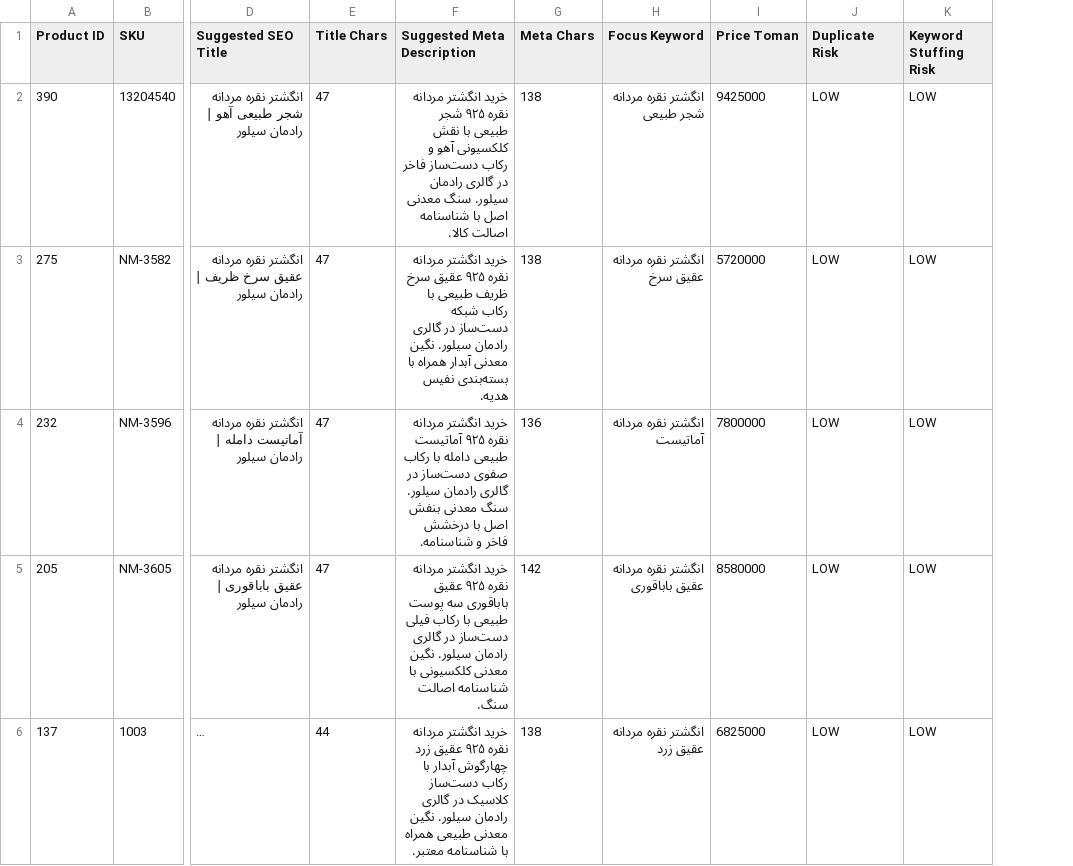
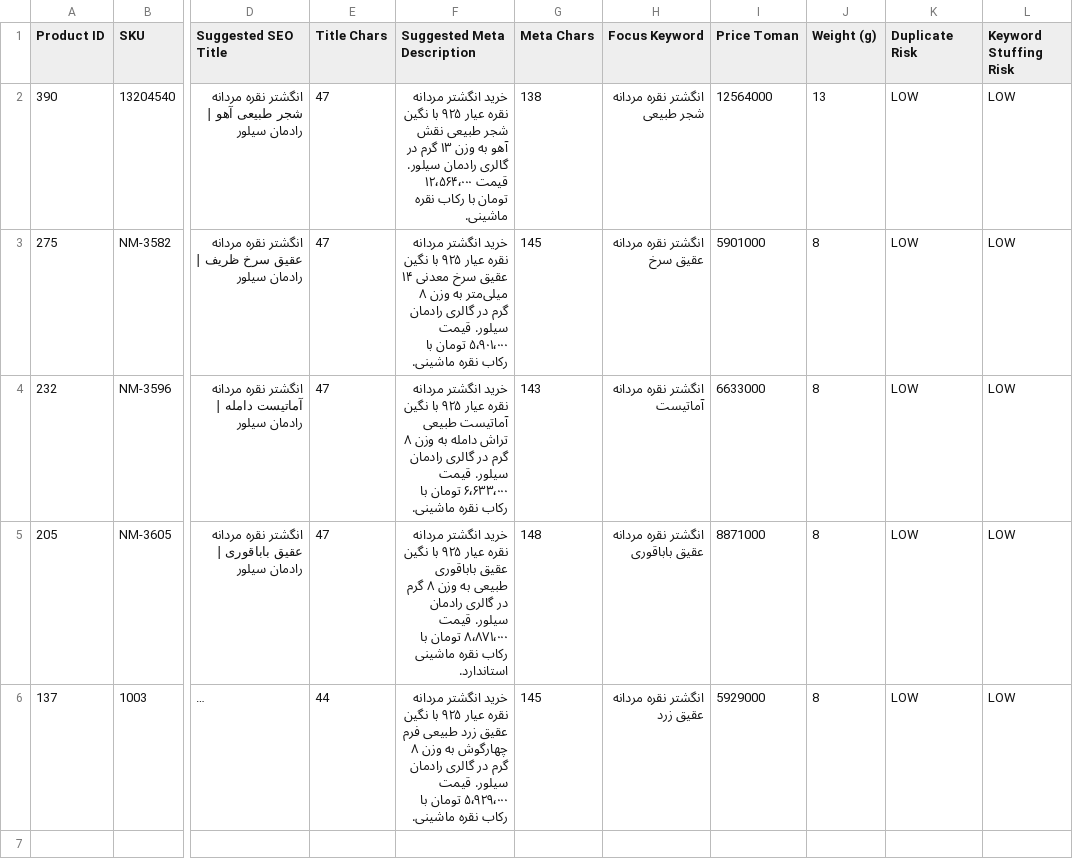
Before and after one commit to maryamghabel3-debug/radman-silver-store, a CSV file: reports/seo-advisory/pilot-v1/seo-advisory-summary.csv, drawn as a sheet; only a part is shown, gaps mark what is left out; long unchanged cells end in …; the diff names each change by its address in the sheet, - before the commit and + after, or states it on an @@ line.

Commit message:
SEO: Apply verified host snapshot (2026-09-03) and Fact-Lock rules to SEO advisory pilot

```diff
--- a/reports/seo-advisory/pilot-v1/seo-advisory-summary.csv
+++ b/reports/seo-advisory/pilot-v1/seo-advisory-summary.csv
+column J (Weight (g)), rows 2-6: 13 | 8 | 8 | 8 | 8
-F2 (Suggested Meta Description): …مردانه نقره ۹۲۵ شجر طبیعی با نقش کلکسیونی آهو و رکاب دست‌ساز فاخر در گالری رادمان سیلور. سنگ معدنی اصل با شناسنامه اصالت کالا.
+F2 (Suggested Meta Description): …مردانه نقره عیار ۹۲۵ با نگین شجر طبیعی نقش آهو به وزن ۱۳ گرم در گالری رادمان سیلور. قیمت ۱۲٬۵۶۴٬۰۰۰ تومان با رکاب نقره ماشینی.
-I2 (Price Toman): 9425000
+I2 (Price Toman): 12564000
-F3 (Suggested Meta Description): …مردانه نقره ۹۲۵ عقیق سرخ ظریف طبیعی با رکاب شبکه دست‌ساز در گالری رادمان سیلور. نگین معدنی آبدار همراه با بسته‌بندی نفیس هدیه.
+F3 (Suggested Meta Description): …مردانه نقره عیار ۹۲۵ با نگین عقیق سرخ معدنی ۱۴ میلی‌متر به وزن ۸ گرم در گالری رادمان سیلور. قیمت ۵٬۹۰۱٬۰۰۰ تومان با رکاب نقره ماشینی.
-G3 (Meta Chars): 138
+G3 (Meta Chars): 145
-I3 (Price Toman): 5720000
+I3 (Price Toman): 5901000
-F4 (Suggested Meta Description): …مردانه نقره ۹۲۵ آماتیست طبیعی دامله با رکاب صفوی دست‌ساز در گالری رادمان سیلور. سنگ معدنی بنفش اصل با درخشش فاخر و شناسنامه.
+F4 (Suggested Meta Description): …مردانه نقره عیار ۹۲۵ با نگین آماتیست طبیعی تراش دامله به وزن ۸ گرم در گالری رادمان سیلور. قیمت ۶٬۶۳۳٬۰۰۰ تومان با رکاب نقره ماشینی.
-G4 (Meta Chars): 136
+G4 (Meta Chars): 143
-I4 (Price Toman): 7800000
+I4 (Price Toman): 6633000
-F5 (Suggested Meta Description): …مردانه نقره ۹۲۵ عقیق باباقوری سه پوست طبیعی با رکاب فیلی دست‌ساز در گالری رادمان سیلور. نگین معدنی کلکسیونی با شناسنامه اصالت سنگ.
+F5 (Suggested Meta Description): …مردانه نقره عیار ۹۲۵ با نگین عقیق باباقوری طبیعی به وزن ۸ گرم در گالری رادمان سیلور. قیمت ۸٬۸۷۱٬۰۰۰ تومان با رکاب نقره ماشینی استاندارد.
-G5 (Meta Chars): 142
+G5 (Meta Chars): 148
-I5 (Price Toman): 8580000
+I5 (Price Toman): 8871000
-F6 (Suggested Meta Description): …مردانه نقره ۹۲۵ عقیق زرد چهارگوش آبدار با رکاب دست‌ساز کلاسیک در گالری رادمان سیلور. نگین معدنی طبیعی همراه با شناسنامه معتبر.
+F6 (Suggested Meta Description): …مردانه نقره عیار ۹۲۵ با نگین عقیق زرد طبیعی فرم چهارگوش به وزن ۸ گرم در گالری رادمان سیلور. قیمت ۵٬۹۲۹٬۰۰۰ تومان با رکاب نقره ماشینی.
-G6 (Meta Chars): 138
+G6 (Meta Chars): 145
-I6 (Price Toman): 6825000
+I6 (Price Toman): 5929000
```
Also changed, not shown: 11 other files.
